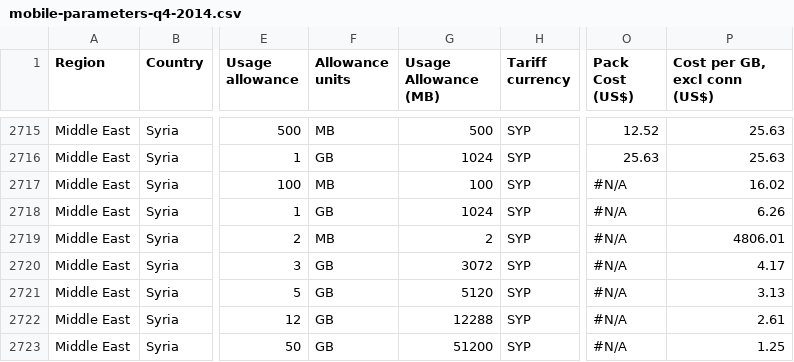
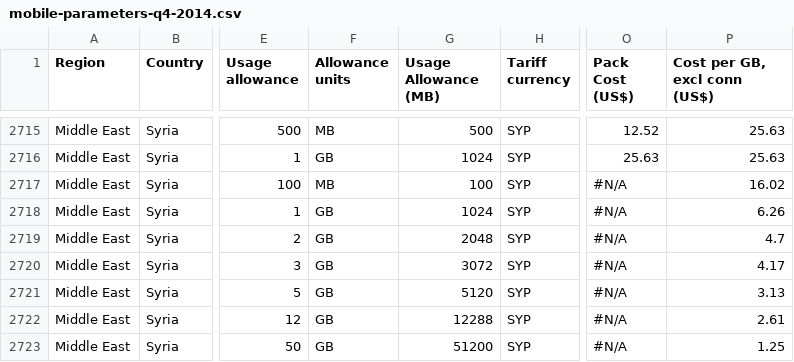
Before and after one commit to kraib/udacity-dand-viz, a CSV file: data/mobile-parameters-q4-2014.csv, drawn as a sheet; only a part is shown, gaps mark what is left out; the diff names each change by its address in the sheet, - before the commit and + after, or states it on an @@ line.

Commit message:
remove bad observation for syria

```diff
--- a/data/mobile-parameters-q4-2014.csv
+++ b/data/mobile-parameters-q4-2014.csv
-F2719 (Allowance units): MB
+F2719 (Allowance units): GB
-G2719 (Usage Allowance (MB)): 2
+G2719 (Usage Allowance (MB)): 2048
-P2719 (Cost per GB, excl conn (US$)): 4806.01
+P2719 (Cost per GB, excl conn (US$)): 4.7
```
